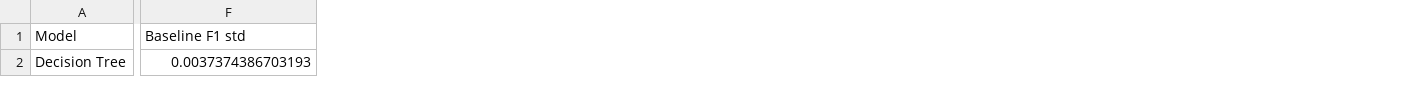
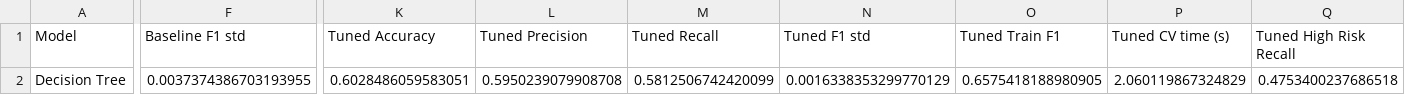
Before and after one commit to chanakaekanayaka/FDM_Airline_Delay_Project, a CSV file: results/decision_tree_results.csv, drawn as a sheet; only a part is shown, gaps mark what is left out; the diff covers the shown part only; the diff names each change by its address in the sheet, - before the commit and + after, or states it on an @@ line.

```diff
--- a/results/decision_tree_results.csv
+++ b/results/decision_tree_results.csv
+column K (Tuned Accuracy), row 2: 0.6028486059583051
+column L (Tuned Precision), row 2: 0.5950239079908708
+column M (Tuned Recall), row 2: 0.5812506742420099
+column N (Tuned F1 std), row 2: 0.0016338353299770129
+column O (Tuned Train F1), row 2: 0.6575418188980905
+column P (Tuned CV time (s)), row 2: 2.060119867324829
+column Q (Tuned High Risk Recall), row 2: 0.4753400237686518
-F2 (Baseline F1 std): 0.0037374386703193
+F2 (Baseline F1 std): 0.0037374386703193955
```
Also changed, not shown: 3 edited cells elsewhere in this file, results/knn_results.csv, results/logistic_regression_results.csv, 6 other files.
